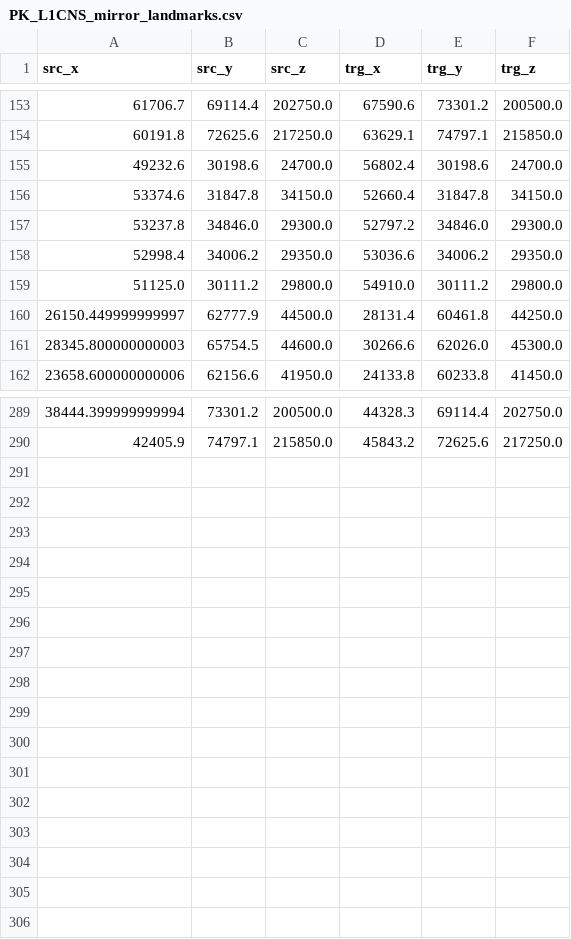
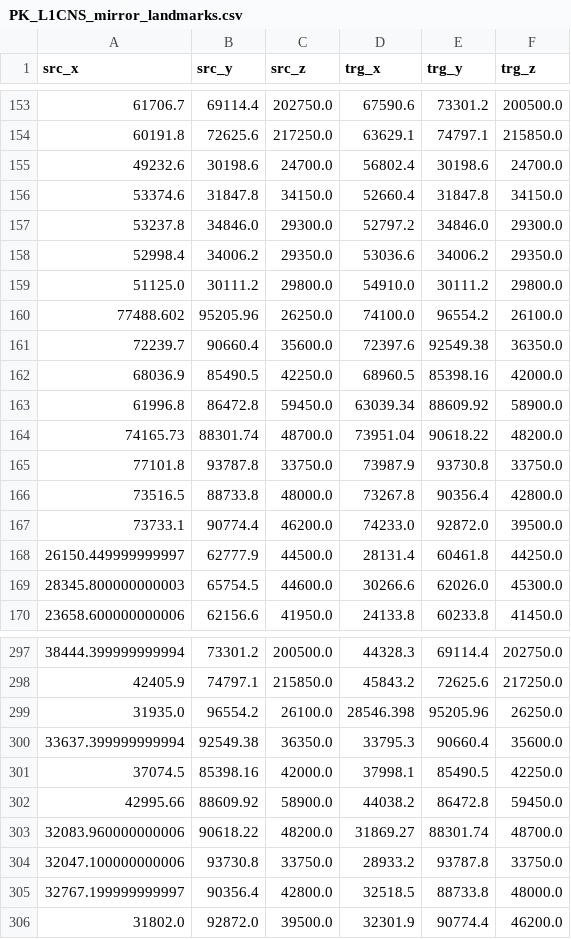
Before and after one commit to KandimallaPrat/navis-flybrains, a CSV file: flybrains/data/PK_L1CNS_mirror_landmarks.csv, drawn as a sheet; only a part is shown, gaps mark what is left out.

Commit message:
Updated mirror and symmetry registration for PK_L1CNS | SEZ bundles

```diff
--- a/flybrains/data/PK_L1CNS_mirror_landmarks.csv
+++ b/flybrains/data/PK_L1CNS_mirror_landmarks.csv
@@ -159,2 +159,10 @@ src_x,src_y,src_z,trg_x,trg_y,trg_z
 51125.0,30111.2,29800.0,54910.0,30111.2,29800.0
+77488.602,95205.96,26250.0,74100.0,96554.2,26100.0
+72239.7,90660.4,35600.0,72397.6,92549.38,36350.0
+68036.9,85490.5,42250.0,68960.5,85398.16,42000.0
+61996.8,86472.8,59450.0,63039.34,88609.92,58900.0
+74165.73,88301.74,48700.0,73951.04,90618.22,48200.0
+77101.8,93787.8,33750.0,73987.9,93730.8,33750.0
+73516.5,88733.8,48000.0,73267.8,90356.4,42800.0
+73733.1,90774.4,46200.0,74233.0,92872.0,39500.0
 26150.449999999997,62777.9,44500.0,28131.4,60461.8,44250.0
@@ -290 +298,9 @@ src_x,src_y,src_z,trg_x,trg_y,trg_z
 42405.9,74797.1,215850.0,45843.2,72625.6,217250.0
+31935.0,96554.2,26100.0,28546.398,95205.96,26250.0
+33637.399999999994,92549.38,36350.0,33795.3,90660.4,35600.0
+37074.5,85398.16,42000.0,37998.1,85490.5,42250.0
+42995.66,88609.92,58900.0,44038.2,86472.8,59450.0
+32083.960000000006,90618.22,48200.0,31869.27,88301.74,48700.0
+32047.100000000006,93730.8,33750.0,28933.2,93787.8,33750.0
+32767.199999999997,90356.4,42800.0,32518.5,88733.8,48000.0
+31802.0,92872.0,39500.0,32301.9,90774.4,46200.0
```
Also changed, not shown: flybrains/data/PK_L1CNS_symmetry_landmarks.csv.
